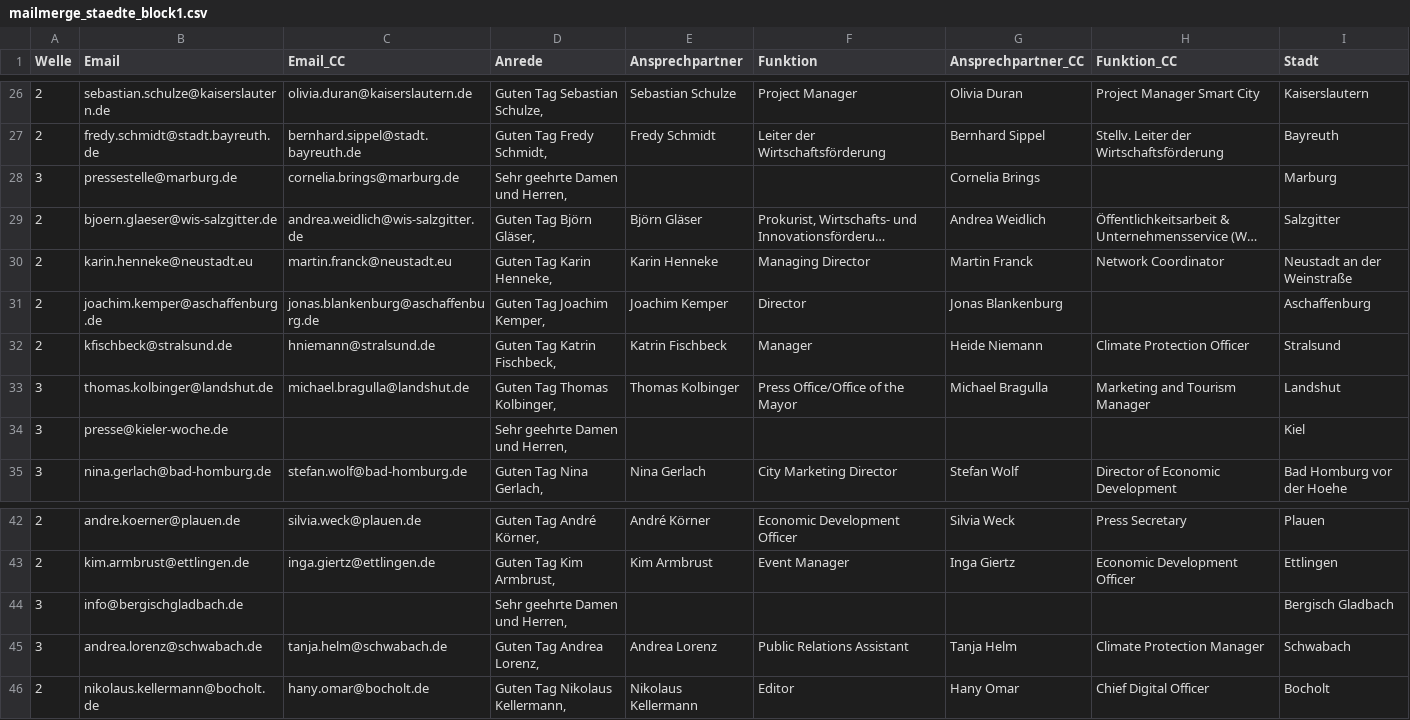
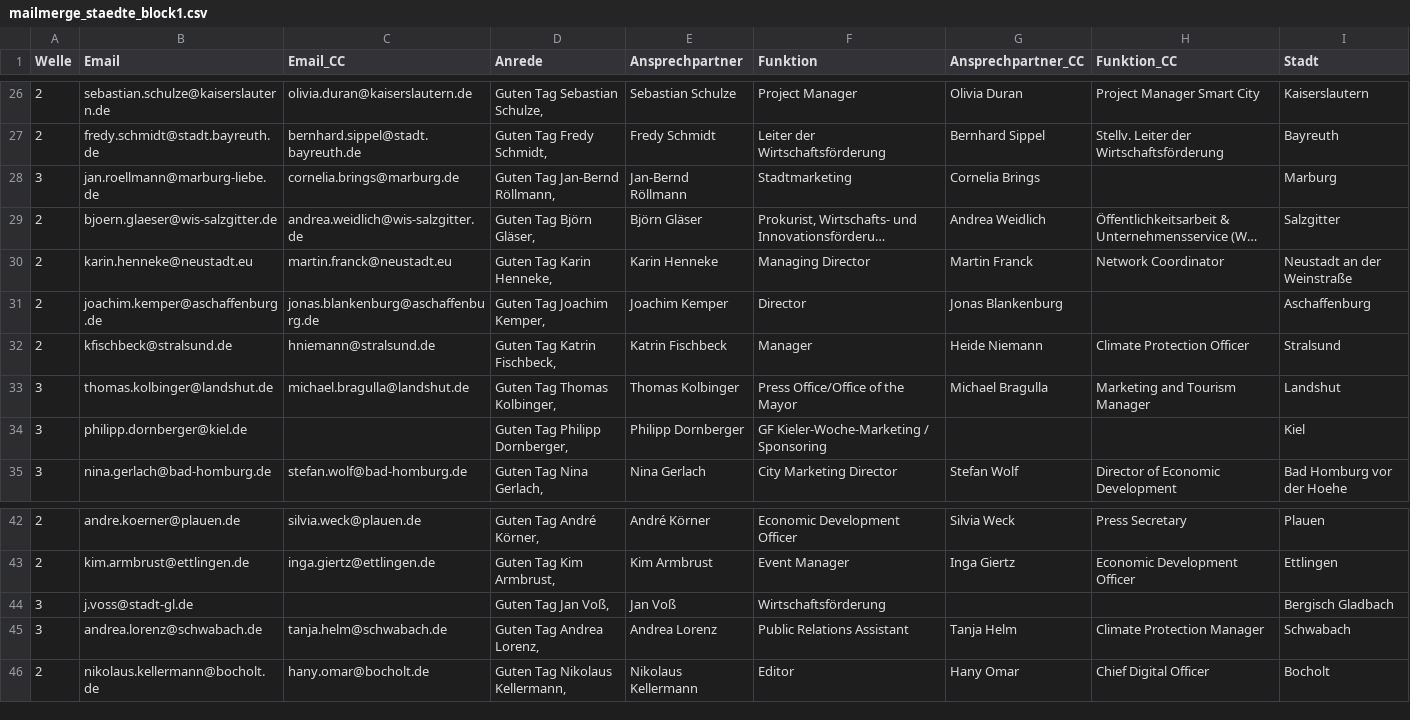
Before and after one commit to dariog-code/claude-recherche, a CSV file: mailmerge_staedte_block1.csv, drawn as a sheet; only a part is shown, gaps mark what is left out; long unchanged cells end in …; the diff names each change by its address in the sheet, - before the commit and + after, or states it on an @@ line.

```diff
--- a/mailmerge_staedte_block1.csv
+++ b/mailmerge_staedte_block1.csv
-B28 (Email): pressestelle@marburg.de
+B28 (Email): jan.roellmann@marburg-liebe.de
-D28 (Anrede): Sehr geehrte Damen und Herren,
+D28 (Anrede): Guten Tag Jan-Bernd Röllmann,
-E28 (Ansprechpartner): (empty)
+E28 (Ansprechpartner): Jan-Bernd Röllmann
-F28 (Funktion): (empty)
+F28 (Funktion): Stadtmarketing
-B34 (Email): presse@kieler-woche.de
+B34 (Email): philipp.dornberger@kiel.de
-D34 (Anrede): Sehr geehrte Damen und Herren,
+D34 (Anrede): Guten Tag Philipp Dornberger,
-E34 (Ansprechpartner): (empty)
+E34 (Ansprechpartner): Philipp Dornberger
-F34 (Funktion): (empty)
+F34 (Funktion): GF Kieler-Woche-Marketing / Sponsoring
-B44 (Email): info@bergischgladbach.de
+B44 (Email): j.voss@stadt-gl.de
-D44 (Anrede): Sehr geehrte Damen und Herren,
+D44 (Anrede): Guten Tag Jan Voß,
-E44 (Ansprechpartner): (empty)
+E44 (Ansprechpartner): Jan Voß
-F44 (Funktion): (empty)
+F44 (Funktion): Wirtschaftsförderung
```
Also changed, not shown: mailmerge_staedte_block2.csv, mailmerge_wave3.csv, 3 other files.
